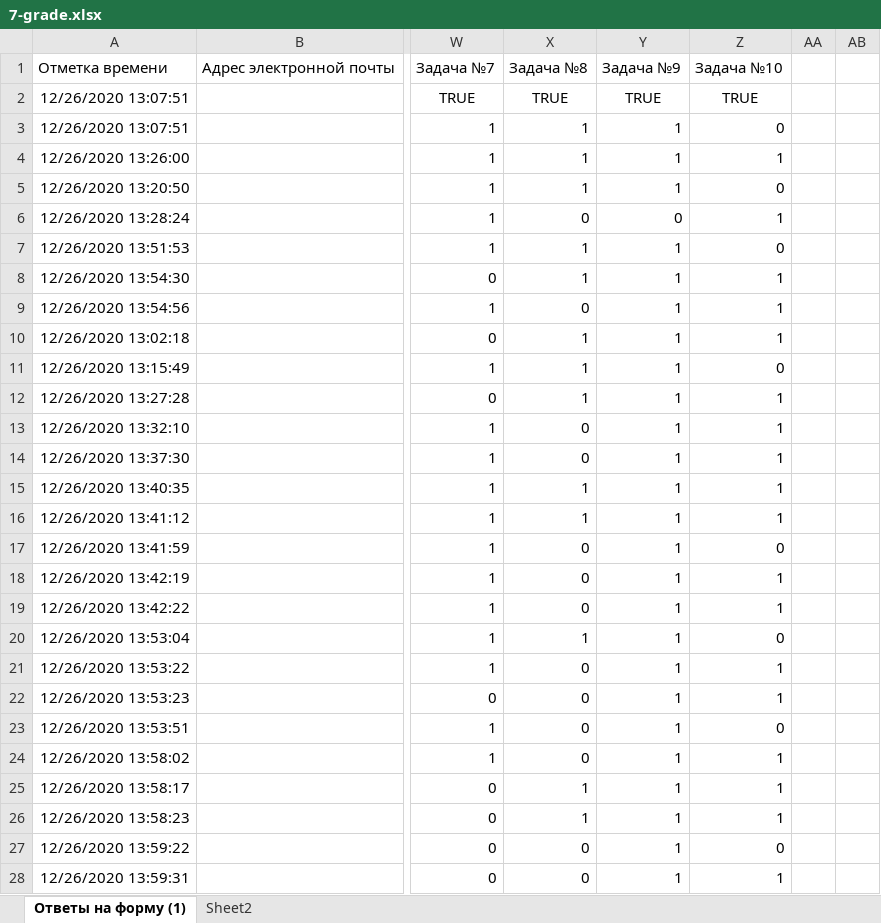
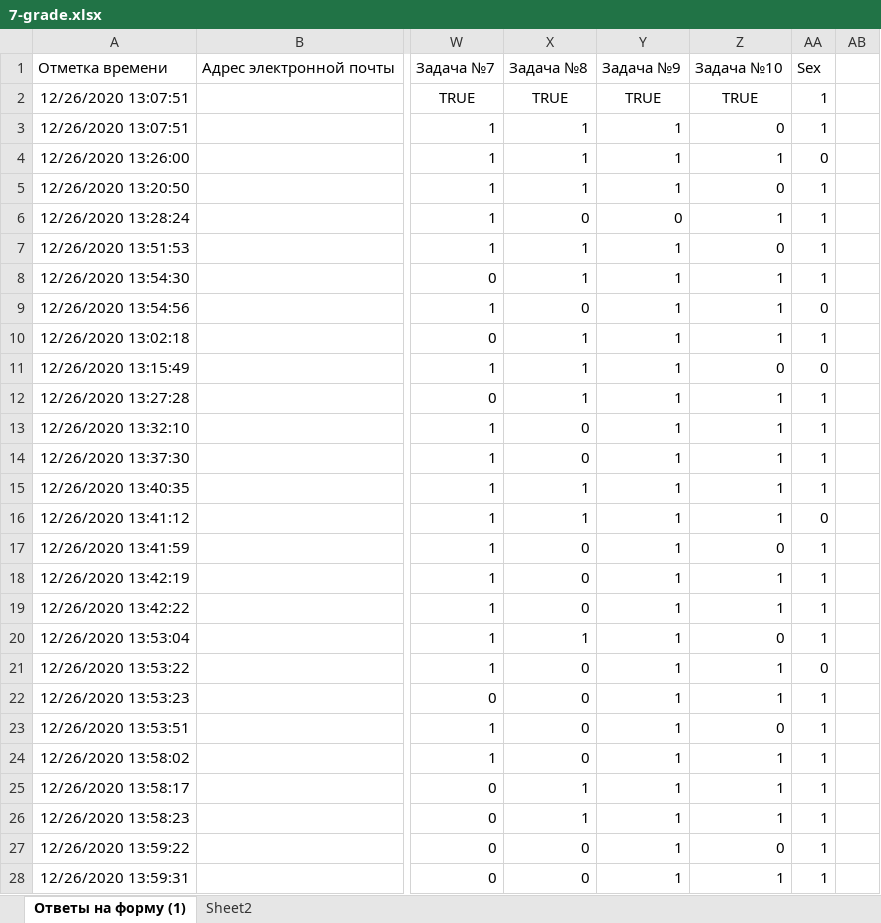
Before and after one commit to adiletmalikov/prob-project, an Excel workbook: data-2020/7-grade.xlsx, sheet Ответы на форму (1), drawn as a sheet; only a part is shown, gaps mark what is left out; values as stored, in another font and other column widths than the file's, no borders; the diff covers the shown part only; the diff names each change by its address in the sheet, - before the commit and + after, or states it on an @@ line.

```diff
--- a/data-2020/7-grade.xlsx (sheet Ответы на форму (1))
+++ b/data-2020/7-grade.xlsx (sheet Ответы на форму (1))
-AA1: (empty)
+AA1: Sex
-AA2:AA3: (empty)
+AA2:AA3: 1
-AA4: (empty)
+AA4: 0
-AA5:AA8: (empty)
+AA5:AA8: 1
-AA9: (empty)
+AA9: 0
-AA10: (empty)
+AA10: 1
-AA11: (empty)
+AA11: 0
-AA12:AA15: (empty)
+AA12:AA15: 1
-AA16: (empty)
+AA16: 0
-AA17:AA20: (empty)
+AA17:AA20: 1
-AA21: (empty)
+AA21: 0
-AA22:AA28: (empty)
+AA22:AA28: 1
```
Also changed, not shown: 1917 edited cells elsewhere in this sheet, 1 other file.
